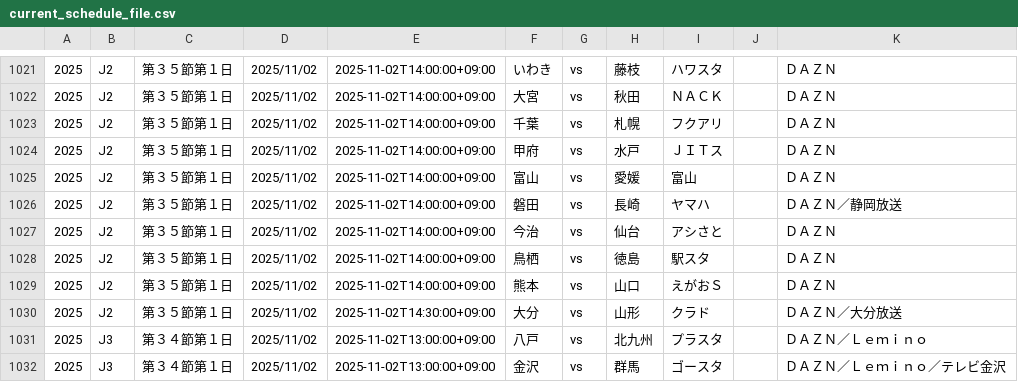
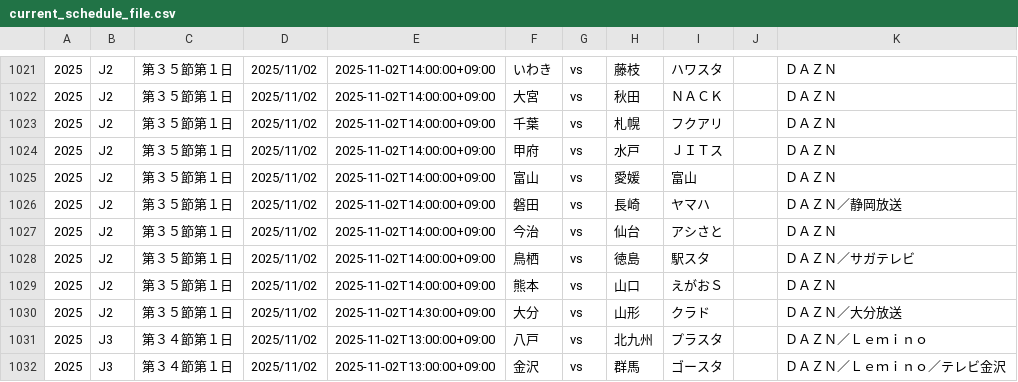
Before and after one commit to k-addtimes/jleague_open_data, a CSV file: current_schedule_file.csv, drawn as a sheet; only a part is shown, gaps mark what is left out.

Commit message:
Auto Update schedule CSV from GAS

```diff
--- a/current_schedule_file.csv
+++ b/current_schedule_file.csv
@@ -1027,3 +1027,3 @@
 "2025","J2","第３５節第１日","2025/11/02","2025-11-02T14:00:00+09:00","今治","vs","仙台","アシさと","","ＤＡＺＮ"
-"2025","J2","第３５節第１日","2025/11/02","2025-11-02T14:00:00+09:00","鳥栖","vs","徳島","駅スタ","","ＤＡＺＮ"
+"2025","J2","第３５節第１日","2025/11/02","2025-11-02T14:00:00+09:00","鳥栖","vs","徳島","駅スタ","","ＤＡＺＮ／サガテレビ"
 "2025","J2","第３５節第１日","2025/11/02","2025-11-02T14:00:00+09:00","熊本","vs","山口","えがおＳ","","ＤＡＺＮ"
```
